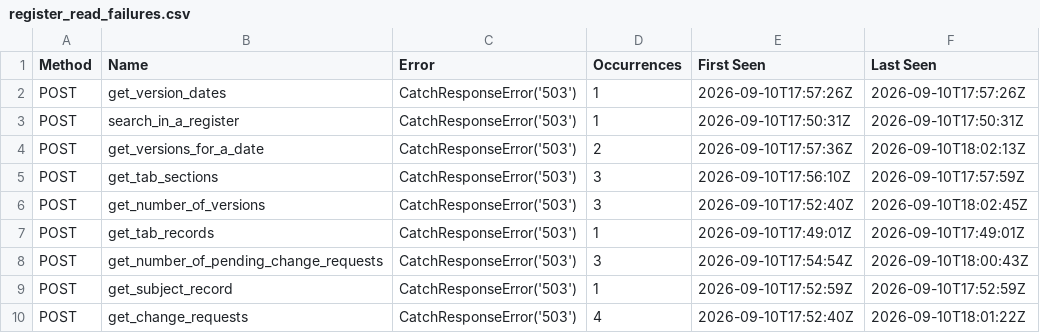
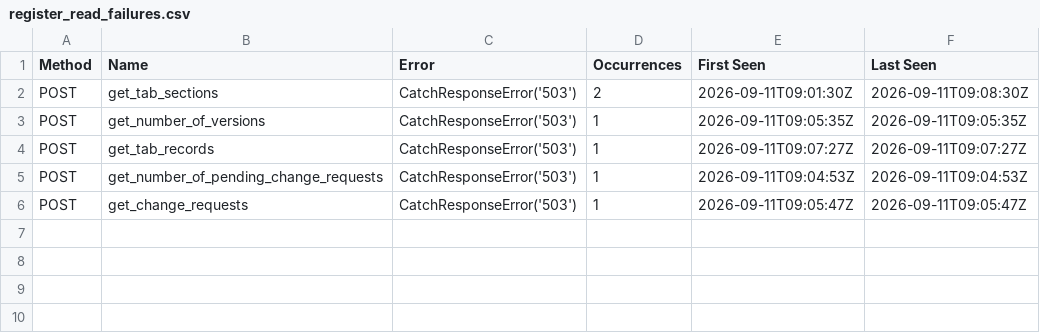
Before and after one commit to vin0dkhichar/farmer-registry, a CSV file: performance-testing/locust/api/results/staff-api/end-to-end/primary/pod-3/1-isolated/register_read/register_read_failures.csv, drawn as a sheet.

```diff
--- a/performance-testing/locust/api/results/staff-api/end-to-end/primary/pod-3/1-isolated/register_read/register_read_failures.csv
+++ b/performance-testing/locust/api/results/staff-api/end-to-end/primary/pod-3/1-isolated/register_read/register_read_failures.csv
@@ -1,10 +1,6 @@
 Method,Name,Error,Occurrences,First Seen,Last Seen
-POST,get_version_dates,CatchResponseError('503'),1,2026-09-10T17:57:26Z,2026-09-10T17:57:26Z
-POST,search_in_a_register,CatchResponseError('503'),1,2026-09-10T17:50:31Z,2026-09-10T17:50:31Z
-POST,get_versions_for_a_date,CatchResponseError('503'),2,2026-09-10T17:57:36Z,2026-09-10T18:02:13Z
-POST,get_tab_sections,CatchResponseError('503'),3,2026-09-10T17:56:10Z,2026-09-10T17:57:59Z
-POST,get_number_of_versions,CatchResponseError('503'),3,2026-09-10T17:52:40Z,2026-09-10T18:02:45Z
-POST,get_tab_records,CatchResponseError('503'),1,2026-09-10T17:49:01Z,2026-09-10T17:49:01Z
-POST,get_number_of_pending_change_requests,CatchResponseError('503'),3,2026-09-10T17:54:54Z,2026-09-10T18:00:43Z
-POST,get_subject_record,CatchResponseError('503'),1,2026-09-10T17:52:59Z,2026-09-10T17:52:59Z
-POST,get_change_requests,CatchResponseError('503'),4,2026-09-10T17:52:40Z,2026-09-10T18:01:22Z
+POST,get_tab_sections,CatchResponseError('503'),2,2026-09-11T09:01:30Z,2026-09-11T09:08:30Z
+POST,get_number_of_versions,CatchResponseError('503'),1,2026-09-11T09:05:35Z,2026-09-11T09:05:35Z
+POST,get_tab_records,CatchResponseError('503'),1,2026-09-11T09:07:27Z,2026-09-11T09:07:27Z
+POST,get_number_of_pending_change_requests,CatchResponseError('503'),1,2026-09-11T09:04:53Z,2026-09-11T09:04:53Z
+POST,get_change_requests,CatchResponseError('503'),1,2026-09-11T09:05:47Z,2026-09-11T09:05:47Z
```
Also changed, not shown: performance-testing/locust/api/results/staff-api/end-to-end/primary/pod-2/1-isolated/intake_read_and_approve/intake_read_and_approve_stats_history.csv, performance-testing/locust/api/results/staff-api/end-to-end/primary/pod-3/1-isolated/cr_read_and_approve/cr_read_and_approve_failures.csv, 30 other files.
